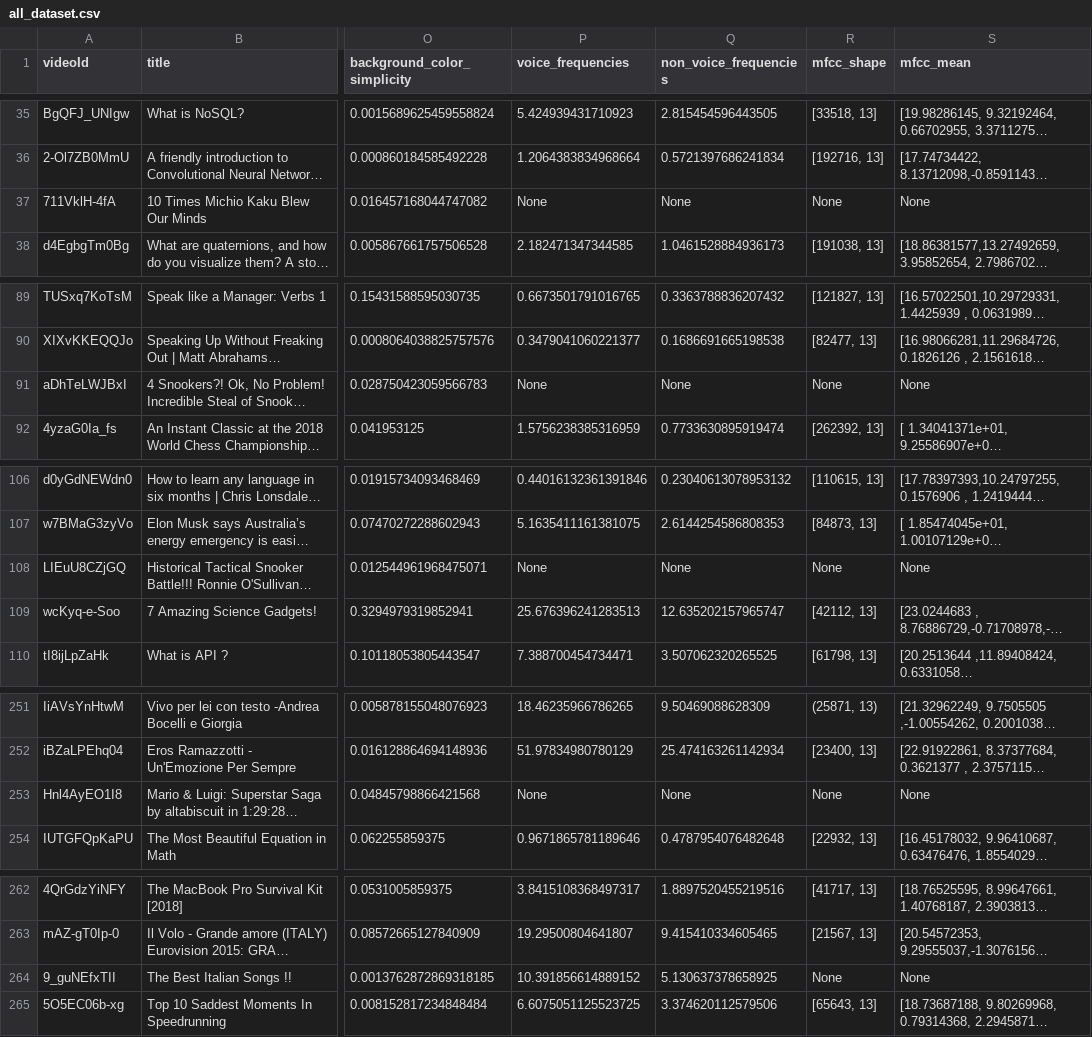
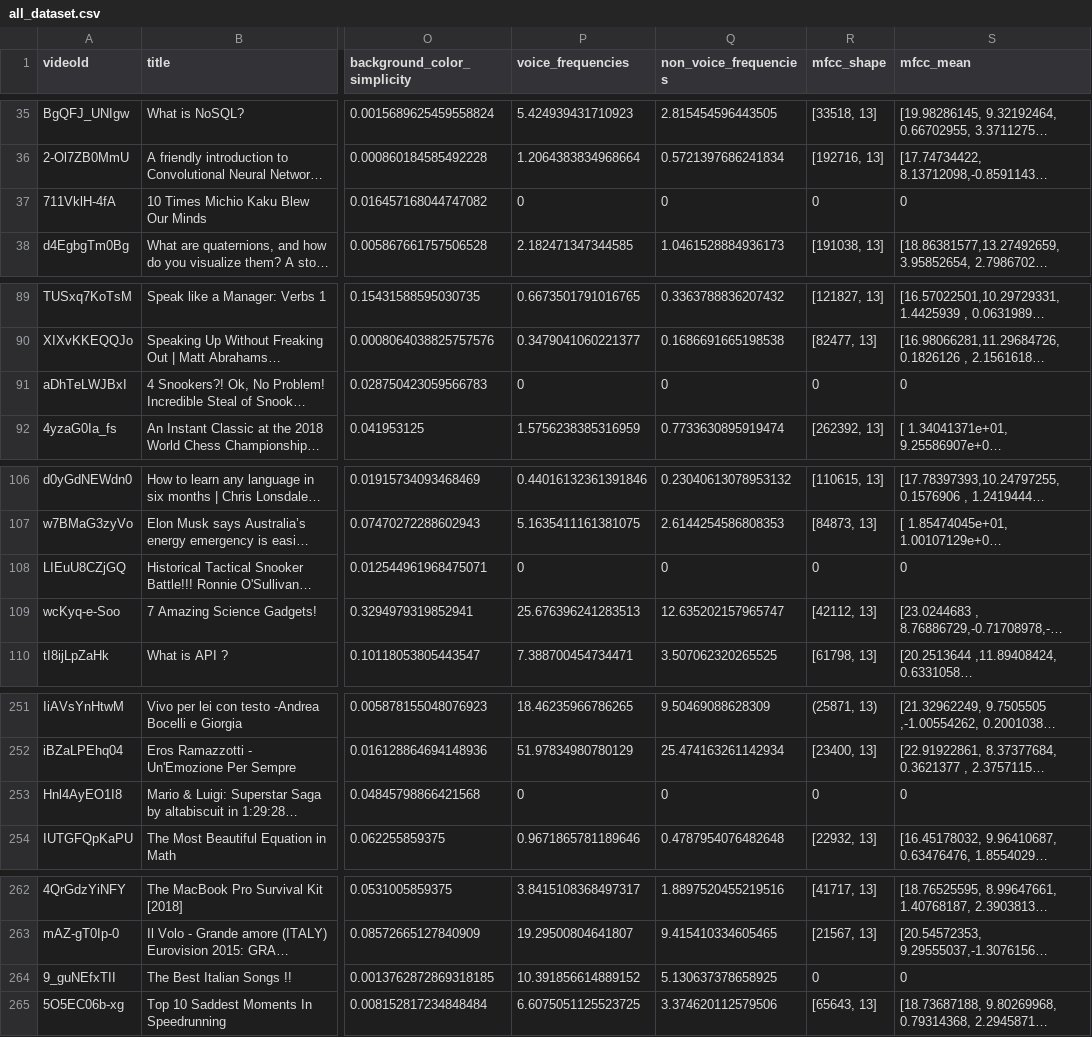
Before and after one commit to GiuliaSim/ML3-Educational-YouTube-Video-Classifier, a CSV file: data/all_dataset.csv, drawn as a sheet; only a part is shown, gaps mark what is left out; long unchanged cells end in …; the diff names each change by its address in the sheet, - before the commit and + after, or states it on an @@ line.

Commit message:
change None in 0

```diff
--- a/data/all_dataset.csv
+++ b/data/all_dataset.csv
-P37 (voice_frequencies): None
+P37 (voice_frequencies): 0
-Q37 (non_voice_frequencies): None
+Q37 (non_voice_frequencies): 0
-R37 (mfcc_shape): None
+R37 (mfcc_shape): 0
-S37 (mfcc_mean): None
+S37 (mfcc_mean): 0
-P91 (voice_frequencies): None
+P91 (voice_frequencies): 0
-Q91 (non_voice_frequencies): None
+Q91 (non_voice_frequencies): 0
-R91 (mfcc_shape): None
+R91 (mfcc_shape): 0
-S91 (mfcc_mean): None
+S91 (mfcc_mean): 0
-P108 (voice_frequencies): None
+P108 (voice_frequencies): 0
-Q108 (non_voice_frequencies): None
+Q108 (non_voice_frequencies): 0
-R108 (mfcc_shape): None
+R108 (mfcc_shape): 0
-S108 (mfcc_mean): None
+S108 (mfcc_mean): 0
-P253 (voice_frequencies): None
+P253 (voice_frequencies): 0
-Q253 (non_voice_frequencies): None
+Q253 (non_voice_frequencies): 0
-R253 (mfcc_shape): None
+R253 (mfcc_shape): 0
-S253 (mfcc_mean): None
+S253 (mfcc_mean): 0
-R264 (mfcc_shape): None
+R264 (mfcc_shape): 0
-S264 (mfcc_mean): None
+S264 (mfcc_mean): 0
```
